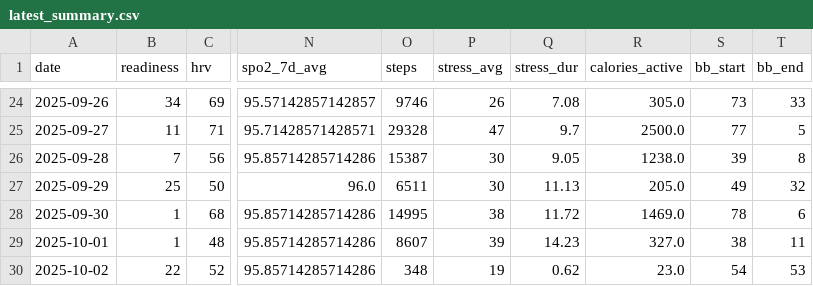
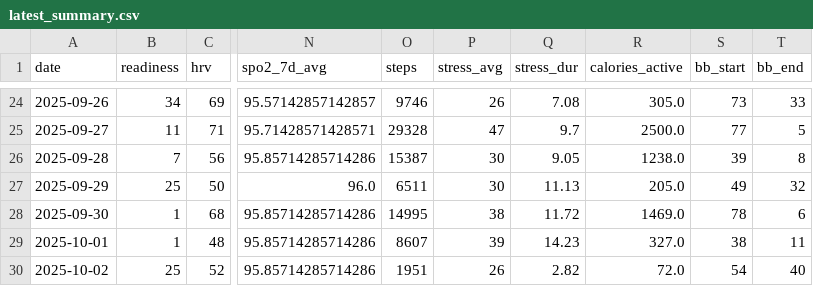
Before and after one commit to tijuanajack/garmin-health-data, a CSV file: latest_summary.csv, drawn as a sheet; only a part is shown, gaps mark what is left out; the diff names each change by its address in the sheet, - before the commit and + after, or states it on an @@ line.

```diff
--- a/latest_summary.csv
+++ b/latest_summary.csv
-B30 (readiness): 22
+B30 (readiness): 25
-O30 (steps): 348
+O30 (steps): 1951
-P30 (stress_avg): 19
+P30 (stress_avg): 26
-Q30 (stress_dur): 0.62
+Q30 (stress_dur): 2.82
-R30 (calories_active): 23.0
+R30 (calories_active): 72.0
-T30 (bb_end): 53
+T30 (bb_end): 40
```
